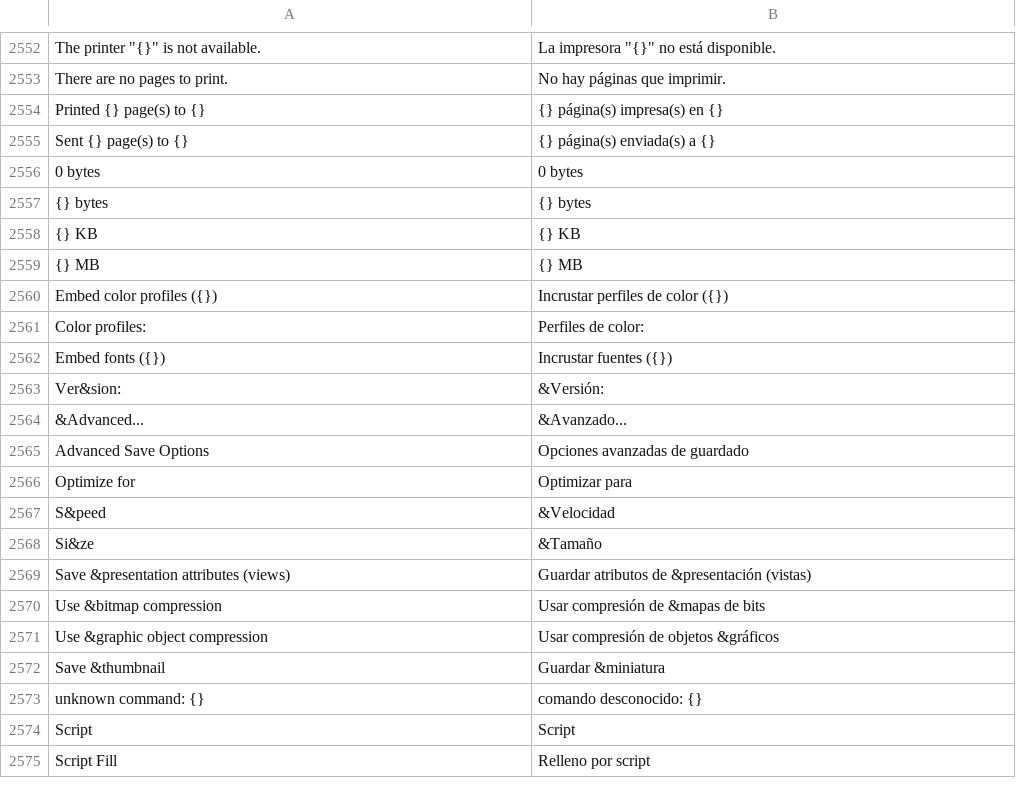
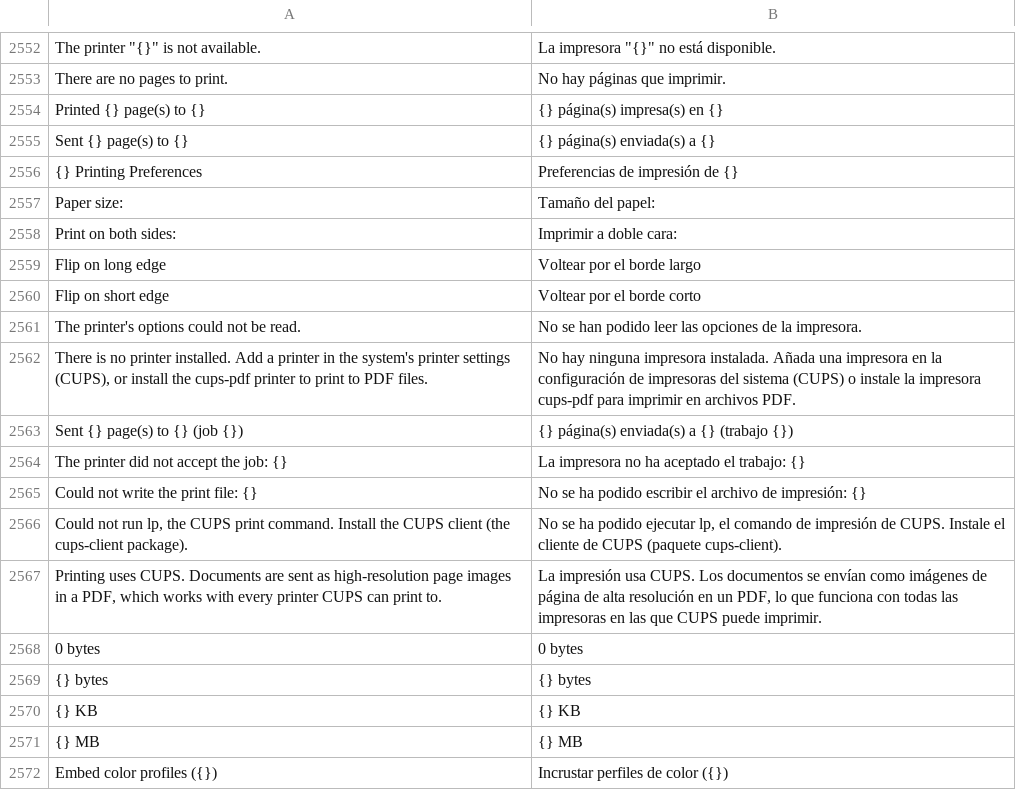
Before and after one commit to toim22/AnyVector, a TSV file: crates/anyvector/assets/i18n/es-ES.tsv, drawn as a sheet; only a part is shown, gaps mark what is left out; the shorter side is filled out with more unchanged rows.

```diff
--- a/crates/anyvector/assets/i18n/es-ES.tsv
+++ b/crates/anyvector/assets/i18n/es-ES.tsv
@@ -2555,2 +2555,14 @@ Printed {} page(s) to {}	{} página(s) impresa(s) en {}
 Sent {} page(s) to {}	{} página(s) enviada(s) a {}
+{} Printing Preferences	Preferencias de impresión de {}
+Paper size:	Tamaño del papel:
+Print on both sides:	Imprimir a doble cara:
+Flip on long edge	Voltear por el borde largo
+Flip on short edge	Voltear por el borde corto
+The printer's options could not be read.	No se han podido leer las opciones de la impresora.
+There is no printer installed. Add a printer in the system's printer settings (CUPS), or install the cups-pdf printer to print to PDF files.	No hay ninguna impresora instalada. Añada una impresora en la configuración de impresoras del sistema (CUPS) o instale la impresora cups-pdf para imprimir en archivos PDF.
+Sent {} page(s) to {} (job {})	{} página(s) enviada(s) a {} (trabajo {})
+The printer did not accept the job: {}	La impresora no ha aceptado el trabajo: {}
+Could not write the print file: {}	No se ha podido escribir el archivo de impresión: {}
+Could not run lp, the CUPS print command. Install the CUPS client (the cups-client package).	No se ha podido ejecutar lp, el comando de impresión de CUPS. Instale el cliente de CUPS (paquete cups-client).
+Printing uses CUPS. Documents are sent as high-resolution page images in a PDF, which works with every printer CUPS can print to.	La impresión usa CUPS. Los documentos se envían como imágenes de página de alta resolución en un PDF, lo que funciona con todas las impresoras en las que CUPS puede imprimir.
 0 bytes	0 bytes
```
Also changed, not shown: crates/anyvector/assets/i18n/de-DE.tsv, crates/anyvector/assets/i18n/fr-FR.tsv, 18 other files.
